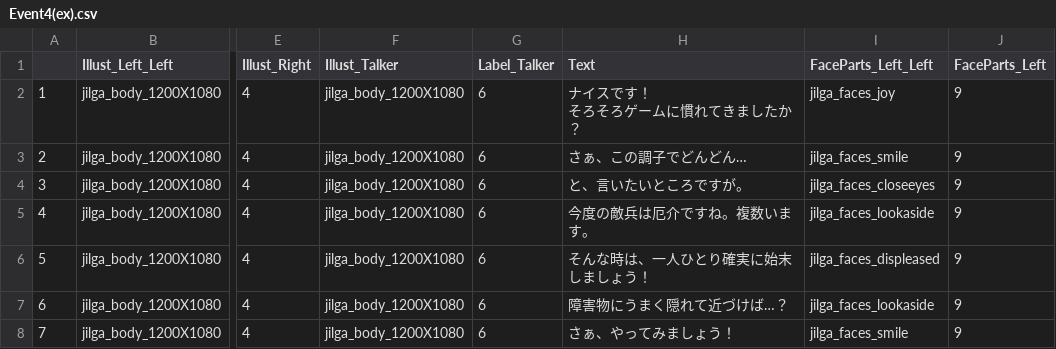
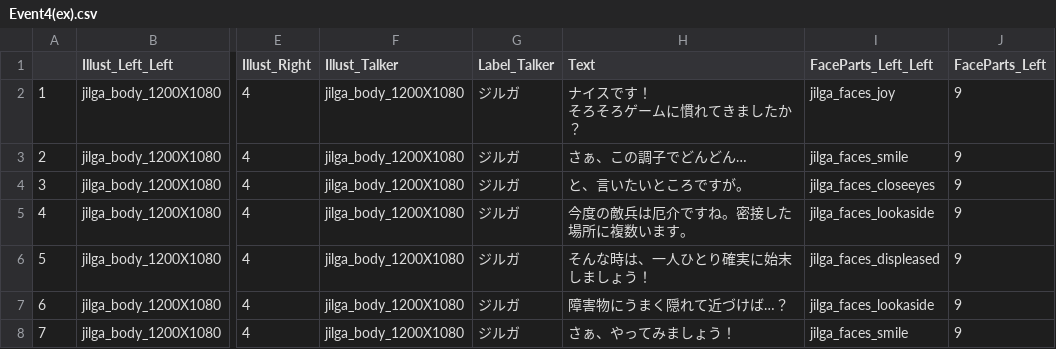
Before and after one commit to OOHIRA1/Mementomori, a CSV file: Mementomori/Content/Csv/TalkData/Event4(ex).csv, drawn as a sheet; only a part is shown, gaps mark what is left out; the diff names each change by its address in the sheet, - before the commit and + after, or states it on an @@ line.

```diff
--- a/Mementomori/Content/Csv/TalkData/Event4(ex).csv
+++ b/Mementomori/Content/Csv/TalkData/Event4(ex).csv
-G2:G8 (Label_Talker): 6
+G2:G8 (Label_Talker): ジルガ
-H5 (Text): 今度の敵兵は厄介ですね。複数います。
+H5 (Text): 今度の敵兵は厄介ですね。密接した場所に複数います。
```
Also changed, not shown: Mementomori/Content/Csv/TalkData/Event1(ex).csv, Mementomori/Content/Csv/TalkData/Event2(ex)(YES).csv, 10 other files.
